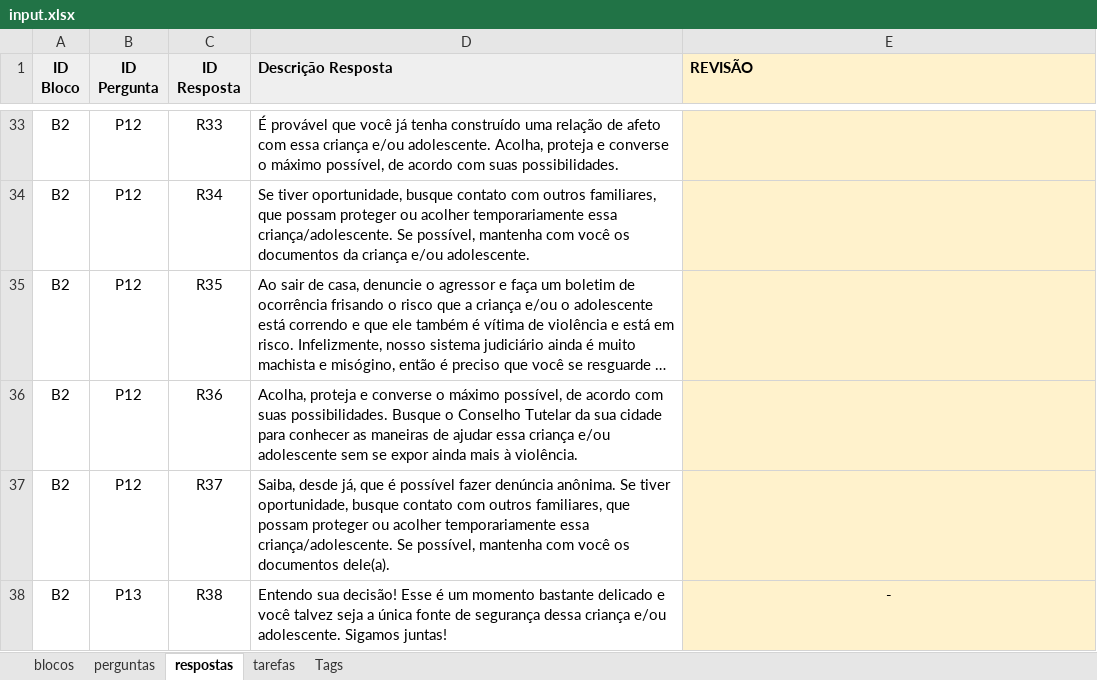
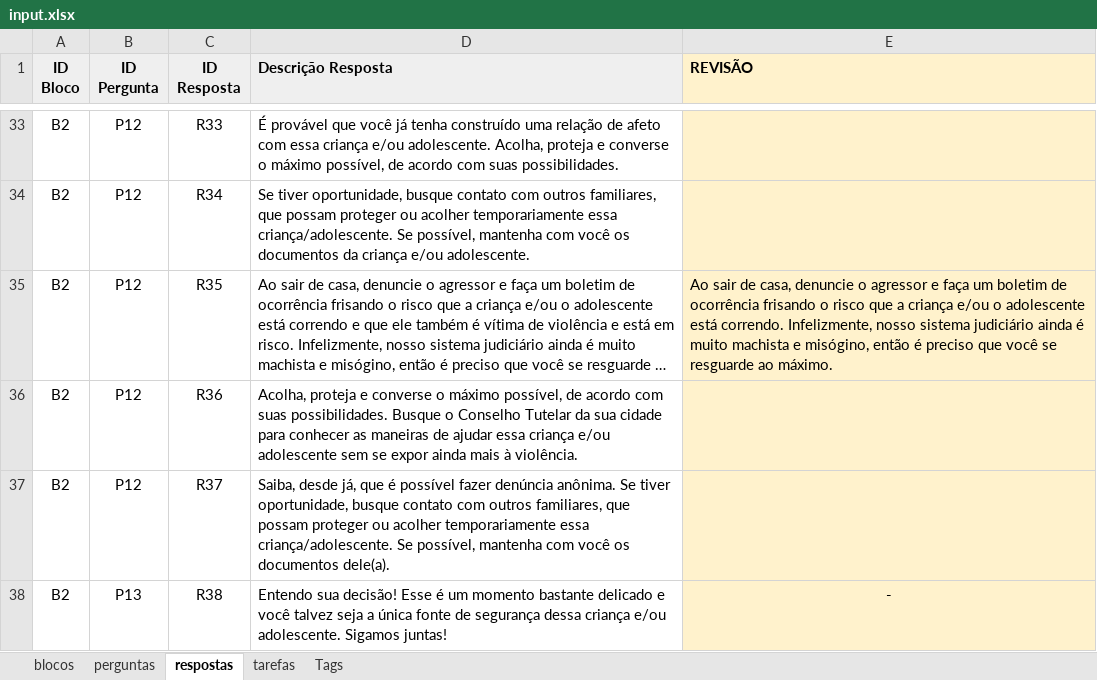
Before and after one commit to institutoazmina/penhas-backend, an Excel workbook: lost-and-found/parser-quiz/input.xlsx, sheet respostas, drawn as a sheet; only a part is shown, gaps mark what is left out; long unchanged cells end in …; values as stored, in another font and other column widths than the file's, no borders; charts and pictures not drawn; the diff names each change by its address in the sheet, - before the commit and + after, or states it on an @@ line.

```diff
--- a/lost-and-found/parser-quiz/input.xlsx (sheet respostas)
+++ b/lost-and-found/parser-quiz/input.xlsx (sheet respostas)
-E35 (REVISÃO): (empty)
+E35 (REVISÃO): Ao sair de casa, denuncie o agressor e faça um boletim de ocorrência frisando o risco que a criança e/ou o adolescente está correndo. Infelizmente, nosso sistema judiciário ainda é muito machista e misógino, então é preciso que você se resguarde ao máximo.
```
Also changed, not shown: sheet perguntas, sheet Tags, 3 other files.
